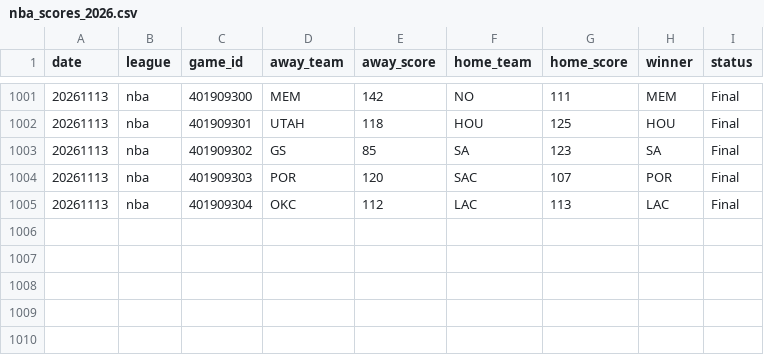
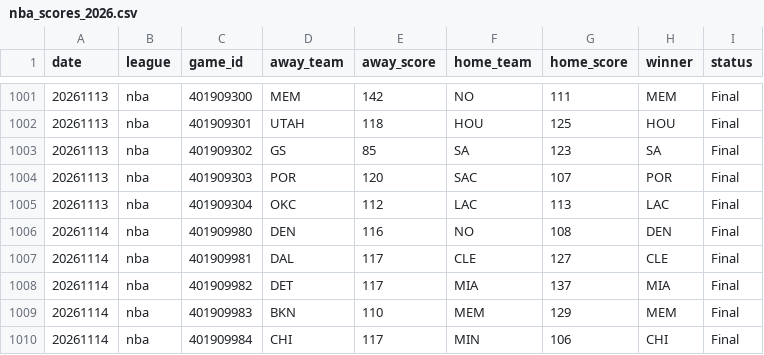
Before and after one commit to AlexJF12/sports-win-index, a CSV file: data/nba/2026/nba_scores_2026.csv, drawn as a sheet; only a part is shown, gaps mark what is left out.

```diff
--- a/data/nba/2026/nba_scores_2026.csv
+++ b/data/nba/2026/nba_scores_2026.csv
@@ -1005 +1005,6 @@ date,league,game_id,away_team,away_score,home_team,home_score,winner,status
 20261113,nba,401909304,OKC,112,LAC,113,LAC,Final
+20261114,nba,401909980,DEN,116,NO,108,DEN,Final
+20261114,nba,401909981,DAL,117,CLE,127,CLE,Final
+20261114,nba,401909982,DET,117,MIA,137,MIA,Final
+20261114,nba,401909983,BKN,110,MEM,129,MEM,Final
+20261114,nba,401909984,CHI,117,MIN,106,CHI,Final
```
Also changed, not shown: data/nhl/2026/nhl_scores_2026.csv, 11 other files.
